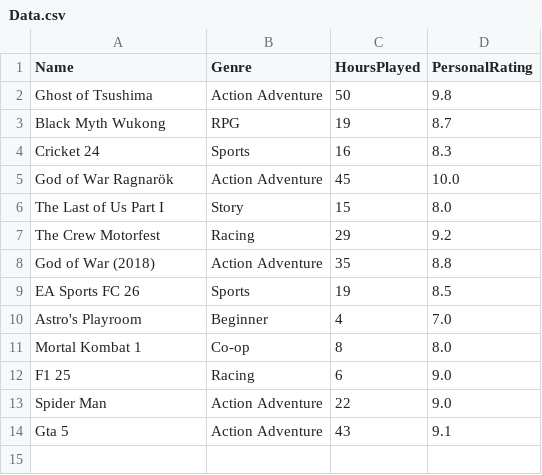
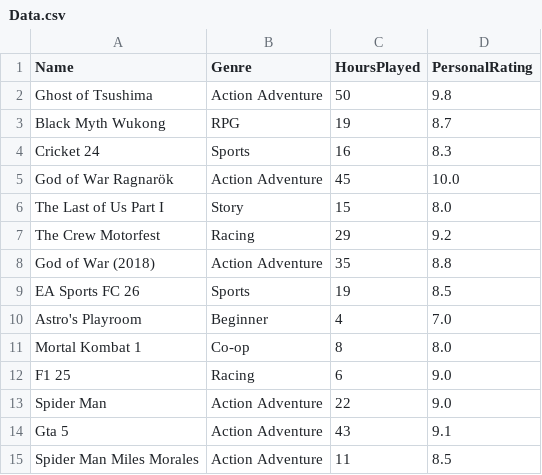
Before and after one commit to aalindmukati/Ps-Games-Dataset-Analyzer, a CSV file: Data.csv, drawn as a sheet.

Commit message:
Data update

```diff
--- a/Data.csv
+++ b/Data.csv
@@ -14 +14,2 @@ Spider Man,Action Adventure,22,9.0
 Gta 5,Action Adventure,43,9.1
+Spider Man Miles Morales,Action Adventure,11,8.5
```
